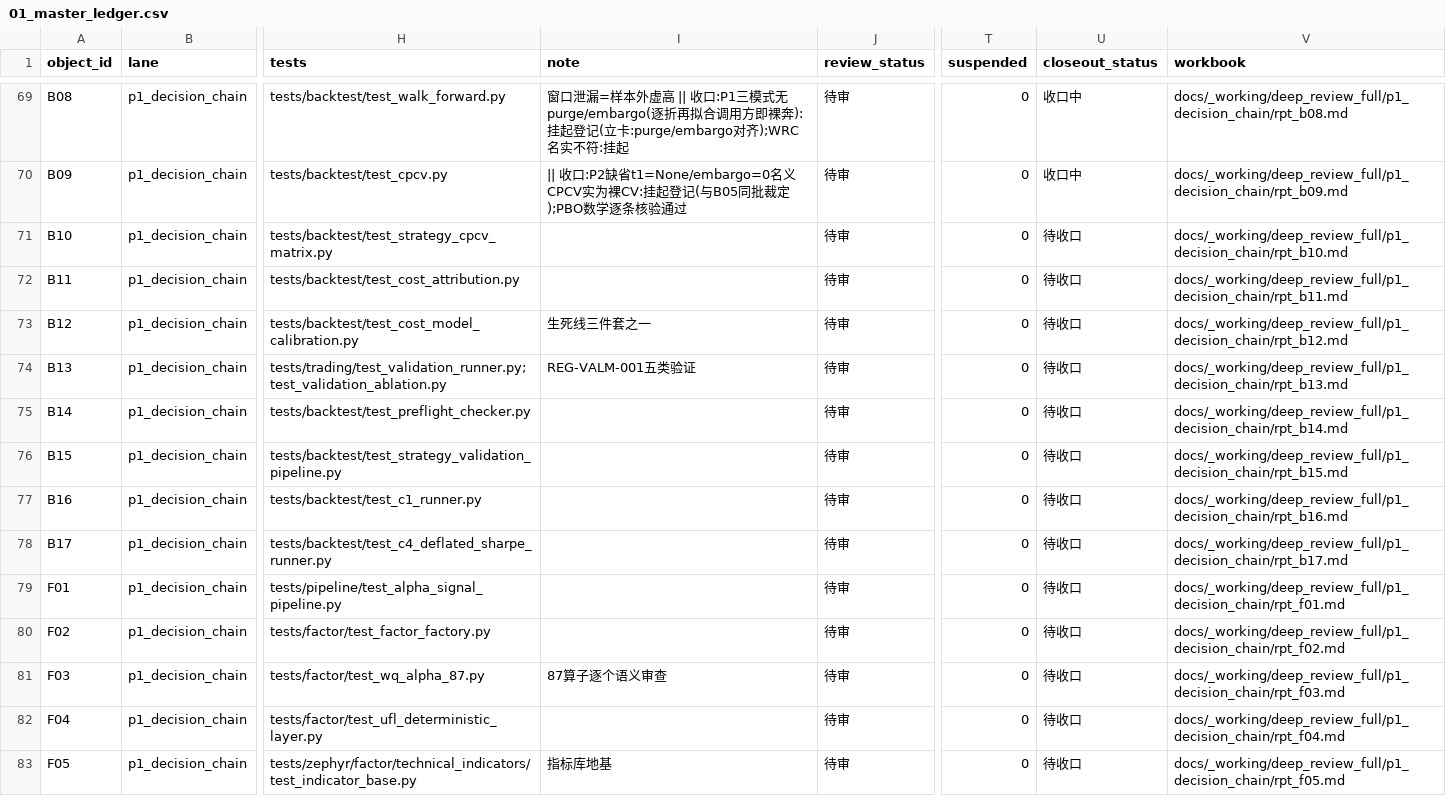
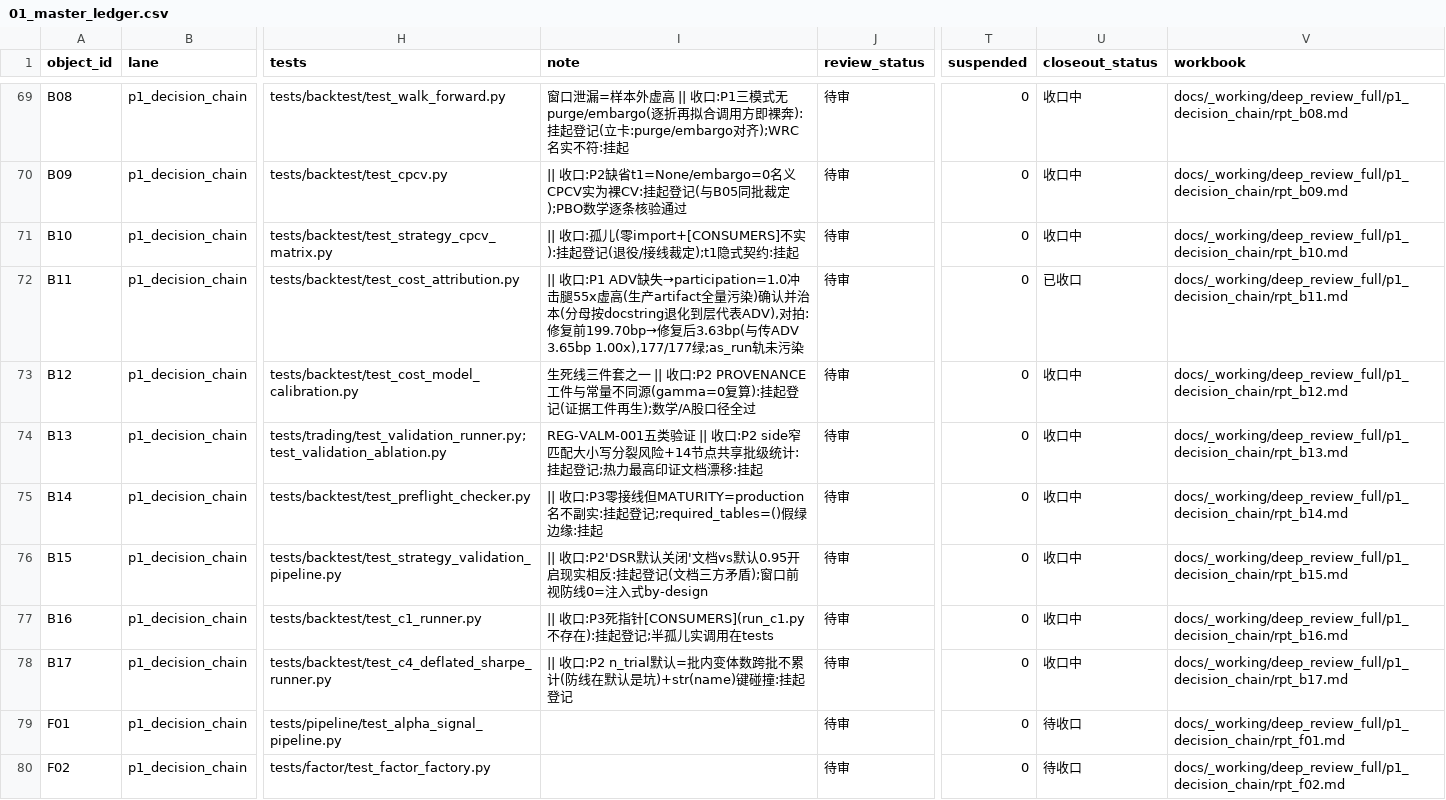
Before and after one commit to xuanFelixVan/ZephyrAlpha, a CSV file: docs/_working/deep_review_full/01_master_ledger.csv, drawn as a sheet; only a part is shown, gaps mark what is left out; the shorter side is filled out with more unchanged rows; the diff names each change by its address in the sheet, - before the commit and + after, or states it on an @@ line.

Commit message:
fix(review-b2): B11 ADV缺失冲击腿55x虚高治本——participation分母退化到层代表ADV
- 生产路径calibrated_impact 199.70bp→3.63bp(与传ADV口径1.00x);177/177绿
- B10-B17收口:孤儿族谱B10>B14>B16挂起,B12 PROVENANCE/B13 side/B15文档矛盾挂起

[GW:st-deeprev-20260918:q-20260918-st-deeprev-20260918-0024]

[GW:st-deeprev-20260918]
[GW:st-deeprev-20260918:multi-domain]
[GW:st-deeprev-20260918:tracked-drift]

```diff
--- a/docs/_working/deep_review_full/01_master_ledger.csv
+++ b/docs/_working/deep_review_full/01_master_ledger.csv
-I71 (note): (empty)
+I71 (note): || 收口:孤儿(零import+[CONSUMERS]不实):挂起登记(退役/接线裁定);t1隐式契约:挂起
-U71 (closeout_status): 待收口
+U71 (closeout_status): 收口中
-I72 (note): (empty)
+I72 (note): || 收口:P1 ADV缺失→participation=1.0冲击腿55x虚高(生产artifact全量污染)确认并治本(分母按docstring退化到层代表ADV),对拍:修复前199.70bp→修复后3.63bp(与传ADV 3.65bp 1.00x),177/177绿;as_run轨未污染
-U72 (closeout_status): 待收口
+U72 (closeout_status): 已收口
-I73 (note): 生死线三件套之一
+I73 (note): 生死线三件套之一 || 收口:P2 PROVENANCE工件与常量不同源(gamma=0复算):挂起登记(证据工件再生);数学/A股口径全过
-U73:U78 (closeout_status): 待收口
+U73:U78 (closeout_status): 收口中
-I74 (note): REG-VALM-001五类验证
+I74 (note): REG-VALM-001五类验证 || 收口:P2 side窄匹配大小写分裂风险+14节点共享批级统计:挂起登记;热力最高印证文档漂移:挂起
-I75 (note): (empty)
+I75 (note): || 收口:P3零接线但MATURITY=production名不副实:挂起登记;required_tables=()假绿边缘:挂起
-I76 (note): (empty)
+I76 (note): || 收口:P2'DSR默认关闭'文档vs默认0.95开启现实相反:挂起登记(文档三方矛盾);窗口前视防线0=注入式by-design
-I77 (note): (empty)
+I77 (note): || 收口:P3死指针[CONSUMERS](run_c1.py不存在):挂起登记;半孤儿实调用在tests
-I78 (note): (empty)
+I78 (note): || 收口:P2 n_trial默认=批内变体数跨批不累计(防线在默认是坑)+str(name)键碰撞:挂起登记
```
Also changed, not shown: 1 other file.
